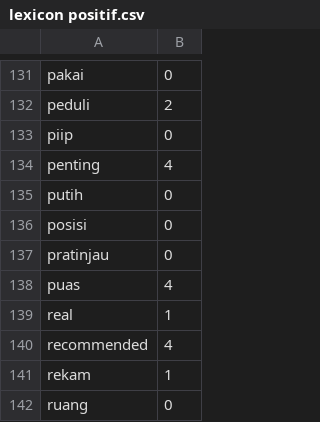
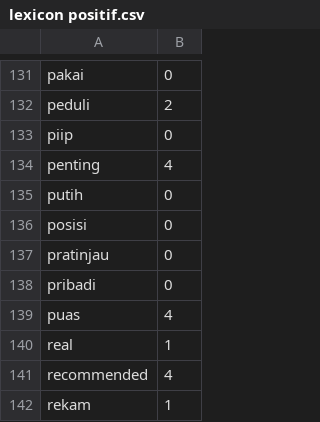
Before and after one commit to ririhadis/dataset-lexicon, a CSV file: lexicon positif.csv, drawn as a sheet; only a part is shown, gaps mark what is left out; the shorter side is filled out with more unchanged rows.

Commit message:
Update lexicon positif.csv

```diff
--- a/lexicon positif.csv
+++ b/lexicon positif.csv
@@ -137,2 +137,3 @@ posisi,0
 pratinjau,0
+pribadi,0
 puas,4
```
